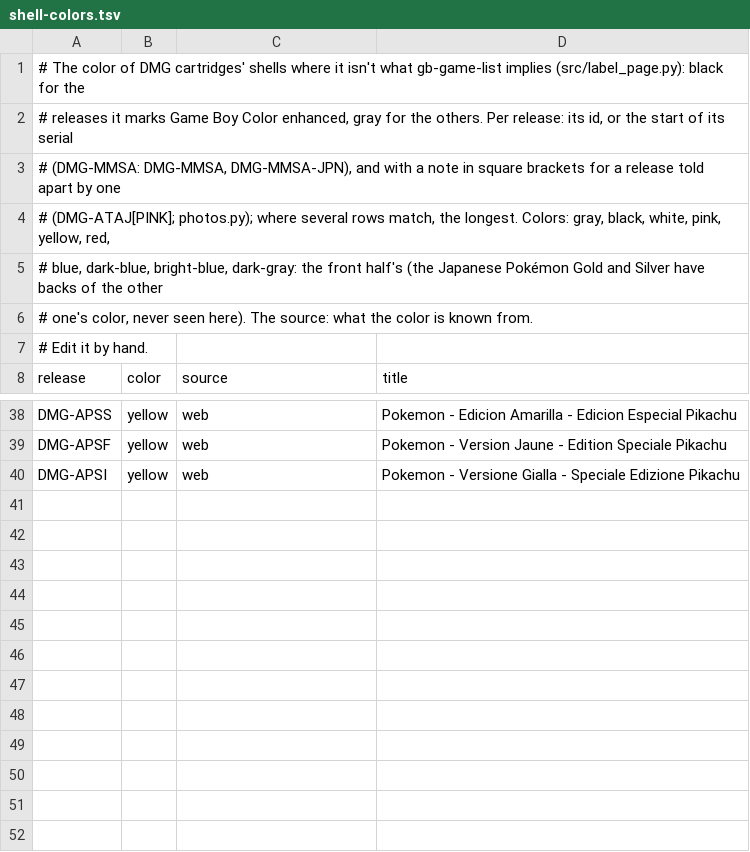
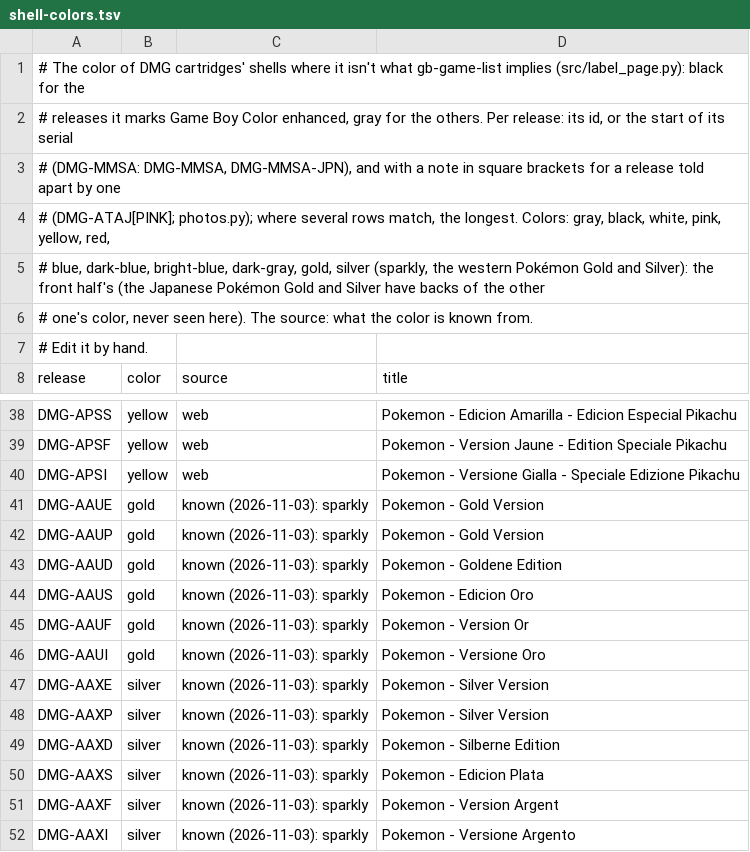
Before and after one commit to geon/gameboy-cartridge-labels, a TSV file: shell-colors.tsv, drawn as a sheet; only a part is shown, gaps mark what is left out.

```diff
--- a/shell-colors.tsv
+++ b/shell-colors.tsv
@@ -4,3 +4,3 @@
 # (DMG-ATAJ[PINK]; photos.py); where several rows match, the longest. Colors: gray, black, white, pink, yellow, red,
-# blue, dark-blue, bright-blue, dark-gray: the front half's (the Japanese Pokémon Gold and Silver have backs of the other
+# blue, dark-blue, bright-blue, dark-gray, gold, silver (sparkly, the western Pokémon Gold and Silver): the front half's (the Japanese Pokémon Gold and Silver have backs of the other
 # one's color, never seen here). The source: what the color is known from.
@@ -40 +40,13 @@ DMG-APSF	yellow	web	Pokemon - Version Jaune - Edition Speciale Pikachu
 DMG-APSI	yellow	web	Pokemon - Versione Gialla - Speciale Edizione Pikachu
+DMG-AAUE	gold	known (2026-11-03): sparkly	Pokemon - Gold Version
+DMG-AAUP	gold	known (2026-11-03): sparkly	Pokemon - Gold Version
+DMG-AAUD	gold	known (2026-11-03): sparkly	Pokemon - Goldene Edition
+DMG-AAUS	gold	known (2026-11-03): sparkly	Pokemon - Edicion Oro
+DMG-AAUF	gold	known (2026-11-03): sparkly	Pokemon - Version Or
+DMG-AAUI	gold	known (2026-11-03): sparkly	Pokemon - Versione Oro
+DMG-AAXE	silver	known (2026-11-03): sparkly	Pokemon - Silver Version
+DMG-AAXP	silver	known (2026-11-03): sparkly	Pokemon - Silver Version
+DMG-AAXD	silver	known (2026-11-03): sparkly	Pokemon - Silberne Edition
+DMG-AAXS	silver	known (2026-11-03): sparkly	Pokemon - Edicion Plata
+DMG-AAXF	silver	known (2026-11-03): sparkly	Pokemon - Version Argent
+DMG-AAXI	silver	known (2026-11-03): sparkly	Pokemon - Versione Argento
```
